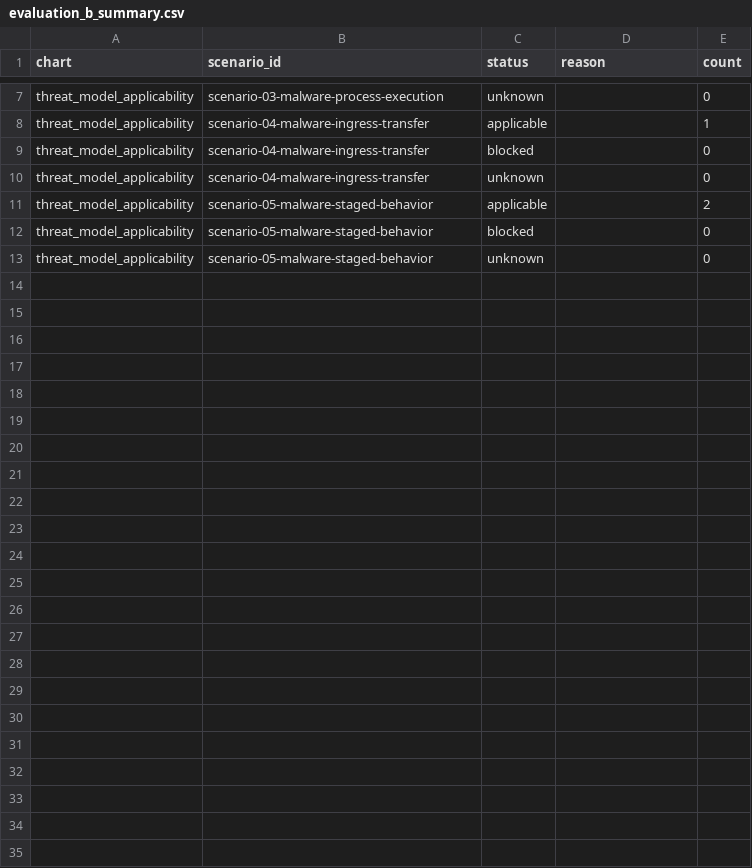
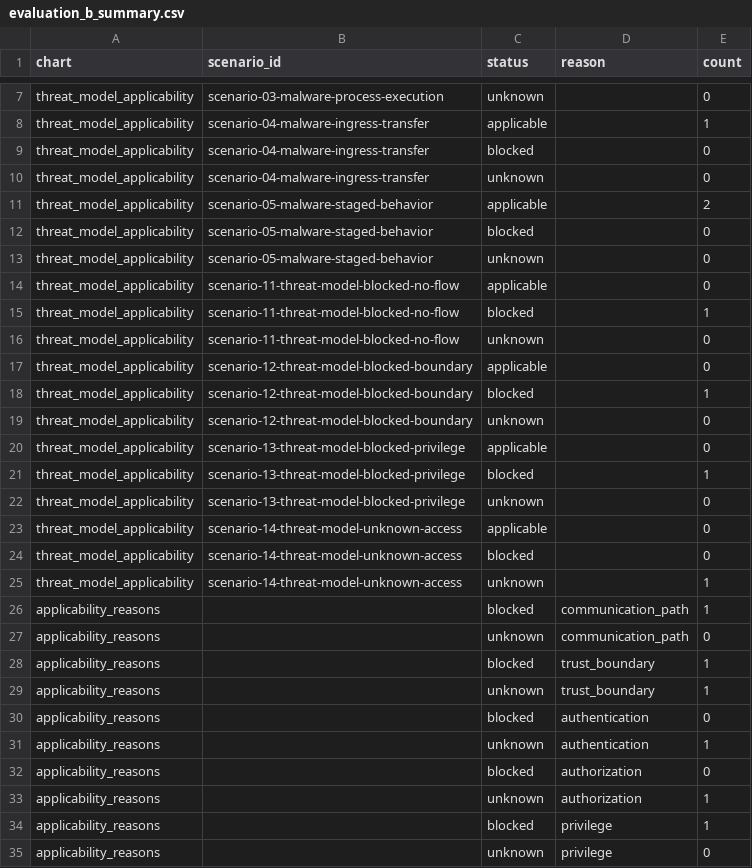
Before and after one commit to satokenn/threat-to-detection, a CSV file: evaluations/results/aggregates/evaluation_b_summary.csv, drawn as a sheet; only a part is shown, gaps mark what is left out; the diff names each change by its address in the sheet, - before the commit and + after, or states it on an @@ line.

```diff
--- a/evaluations/results/aggregates/evaluation_b_summary.csv
+++ b/evaluations/results/aggregates/evaluation_b_summary.csv
+row 14: threat_model_applicability | scenario-11-threat-model-blocked-no-flow | applicable |  | 0
+row 15: threat_model_applicability | scenario-11-threat-model-blocked-no-flow | blocked |  | 1
+row 16: threat_model_applicability | scenario-11-threat-model-blocked-no-flow | unknown |  | 0
+row 17: threat_model_applicability | scenario-12-threat-model-blocked-boundary | applicable |  | 0
+row 18: threat_model_applicability | scenario-12-threat-model-blocked-boundary | blocked |  | 1
+row 19: threat_model_applicability | scenario-12-threat-model-blocked-boundary | unknown |  | 0
+row 20: threat_model_applicability | scenario-13-threat-model-blocked-privilege | applicable |  | 0
+row 21: threat_model_applicability | scenario-13-threat-model-blocked-privilege | blocked |  | 1
+row 22: threat_model_applicability | scenario-13-threat-model-blocked-privilege | unknown |  | 0
+row 23: threat_model_applicability | scenario-14-threat-model-unknown-access | applicable |  | 0
+row 24: threat_model_applicability | scenario-14-threat-model-unknown-access | blocked |  | 0
+row 25: threat_model_applicability | scenario-14-threat-model-unknown-access | unknown |  | 1
+row 26: applicability_reasons |  | blocked | communication_path | 1
+row 27: applicability_reasons |  | unknown | communication_path | 0
+row 28: applicability_reasons |  | blocked | trust_boundary | 1
+row 29: applicability_reasons |  | unknown | trust_boundary | 1
+row 30: applicability_reasons |  | blocked | authentication | 0
+row 31: applicability_reasons |  | unknown | authentication | 1
+row 32: applicability_reasons |  | blocked | authorization | 0
+row 33: applicability_reasons |  | unknown | authorization | 1
+row 34: applicability_reasons |  | blocked | privilege | 1
+row 35: applicability_reasons |  | unknown | privilege | 0
```
Also changed, not shown: 28 other files.
